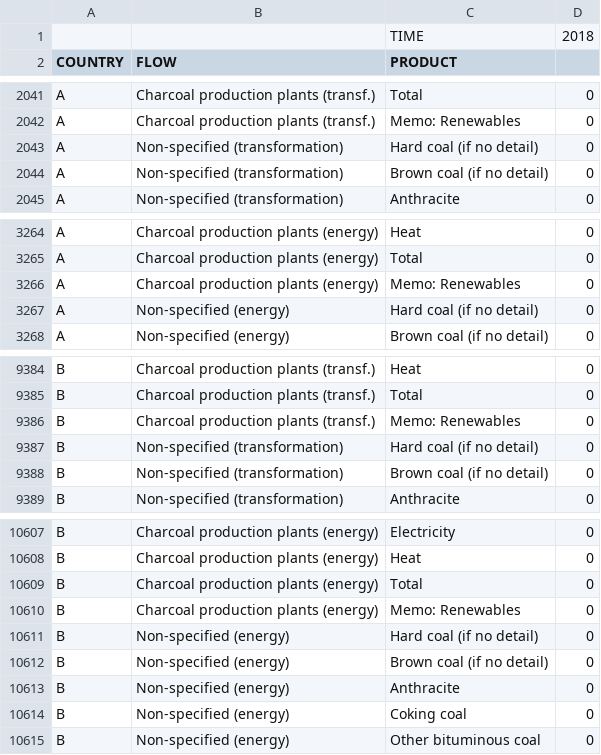
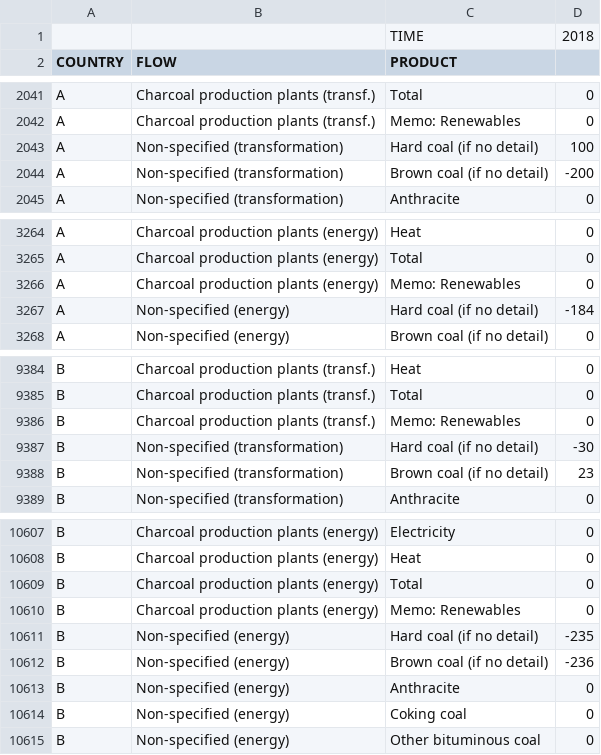
Before and after one commit to earamendia/ECCTools, a CSV file: inst/A_B_data_full_2018_format_tp.csv, drawn as a sheet; only a part is shown, gaps mark what is left out.

```diff
--- a/inst/A_B_data_full_2018_format_tp.csv
+++ b/inst/A_B_data_full_2018_format_tp.csv
@@ -2042,4 +2042,4 @@ A,Charcoal production plants (transf.),Total,0
 A,Charcoal production plants (transf.),Memo: Renewables,0
-A,Non-specified (transformation),Hard coal (if no detail),0
-A,Non-specified (transformation),Brown coal (if no detail),0
+A,Non-specified (transformation),Hard coal (if no detail),100
+A,Non-specified (transformation),Brown coal (if no detail),-200
 A,Non-specified (transformation),Anthracite,0
@@ -3266,3 +3266,3 @@ A,Charcoal production plants (energy),Total,0
 A,Charcoal production plants (energy),Memo: Renewables,0
-A,Non-specified (energy),Hard coal (if no detail),0
+A,Non-specified (energy),Hard coal (if no detail),-184
 A,Non-specified (energy),Brown coal (if no detail),0
@@ -9386,4 +9386,4 @@ B,Charcoal production plants (transf.),Total,0
 B,Charcoal production plants (transf.),Memo: Renewables,0
-B,Non-specified (transformation),Hard coal (if no detail),0
-B,Non-specified (transformation),Brown coal (if no detail),0
+B,Non-specified (transformation),Hard coal (if no detail),-30
+B,Non-specified (transformation),Brown coal (if no detail),23
 B,Non-specified (transformation),Anthracite,0
@@ -10610,4 +10610,4 @@ B,Charcoal production plants (energy),Total,0
 B,Charcoal production plants (energy),Memo: Renewables,0
-B,Non-specified (energy),Hard coal (if no detail),0
-B,Non-specified (energy),Brown coal (if no detail),0
+B,Non-specified (energy),Hard coal (if no detail),-235
+B,Non-specified (energy),Brown coal (if no detail),-236
 B,Non-specified (energy),Anthracite,0
```
Also changed, not shown: 4 other files.
